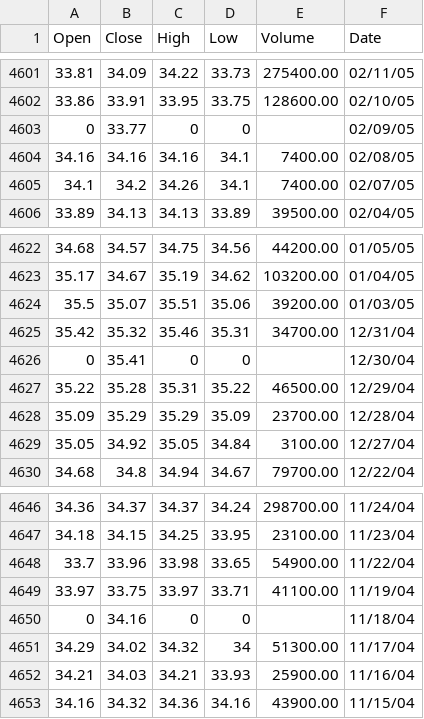
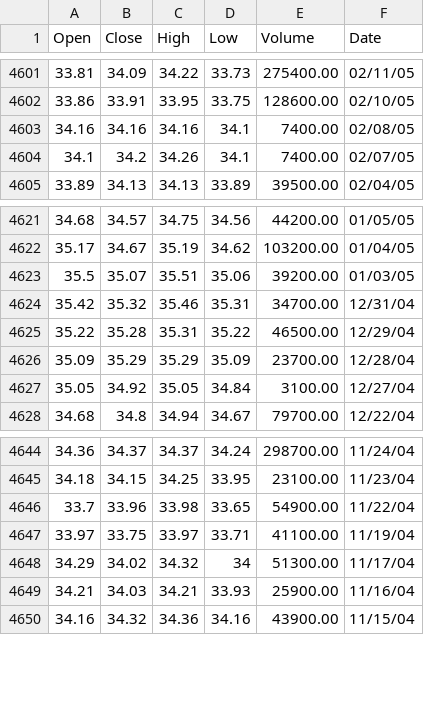
Before and after one commit to baruchfrost/finance-project3, a CSV file: data/sector_etfs/Consumer Discretionary Select Sector SPDR® Fund_05_24_23-08_16_02.csv, drawn as a sheet; only a part is shown, gaps mark what is left out; the diff names each change by its address in the sheet, - before the commit and + after, or states it on an @@ line.

```diff
--- a/data/sector_etfs/Consumer Discretionary Select Sector SPDR® Fund_05_24_23-08_16_02.csv
+++ b/data/sector_etfs/Consumer Discretionary Select Sector SPDR® Fund_05_24_23-08_16_02.csv
-row 4603: 0 | 33.77 | 0 | 0 |  | 02/09/05
-row 4626: 0 | 35.41 | 0 | 0 |  | 12/30/04
-row 4650: 0 | 34.16 | 0 | 0 |  | 11/18/04
```
Also changed, not shown: data/sector_etfs/Consumer Staples Select Sector SPDR® Fund_05_24_23-08_21_02.csv, data/sector_etfs/Financial Select Sector SPDR® Fund_05_23_23-08_19_02.csv, 29 other files.
